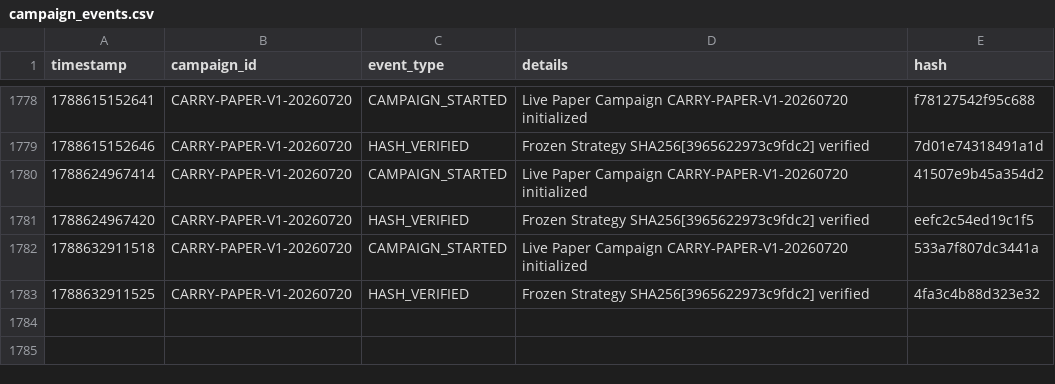
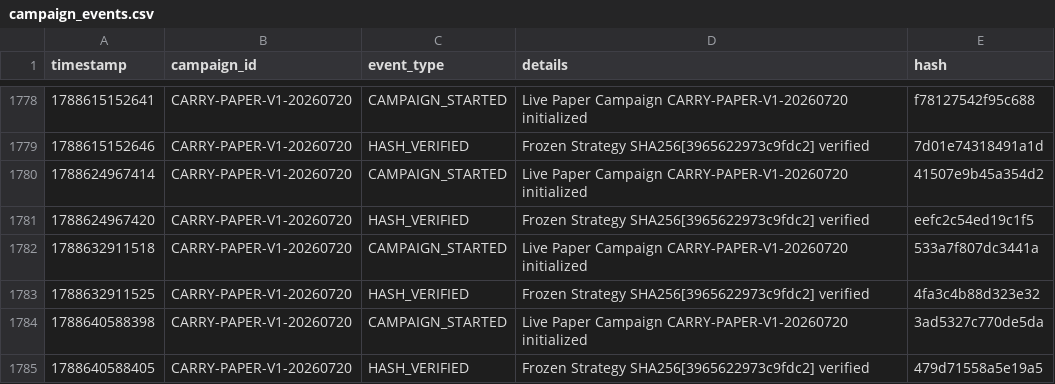
Before and after one commit to SaifAl-Sabaneh/Trading_AI_System, a CSV file: Trading_AI_System/database/campaign_events.csv, drawn as a sheet; only a part is shown, gaps mark what is left out; the diff names each change by its address in the sheet, - before the commit and + after, or states it on an @@ line.

```diff
--- a/Trading_AI_System/database/campaign_events.csv
+++ b/Trading_AI_System/database/campaign_events.csv
+row 1784: 1788640588398 | CARRY-PAPER-V1-20260720 | CAMPAIGN_STARTED | Live Paper Campaign CARRY-PAPER-V1-20260720 initialized | 3ad5327c770de5da
+row 1785: 1788640588405 | CARRY-PAPER-V1-20260720 | HASH_VERIFIED | Frozen Strategy SHA256[3965622973c9fdc2] verified | 479d71558a5e19a5
```
Also changed, not shown: 1 other file.
